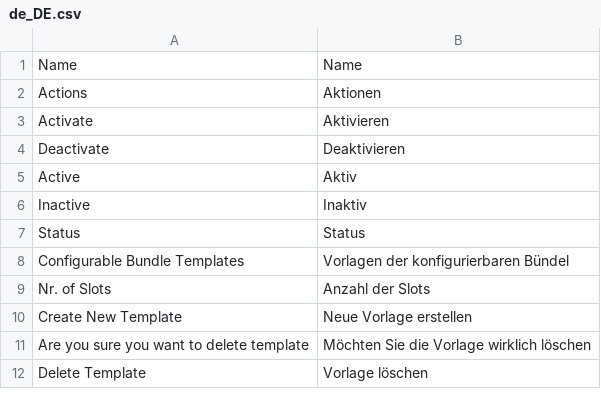
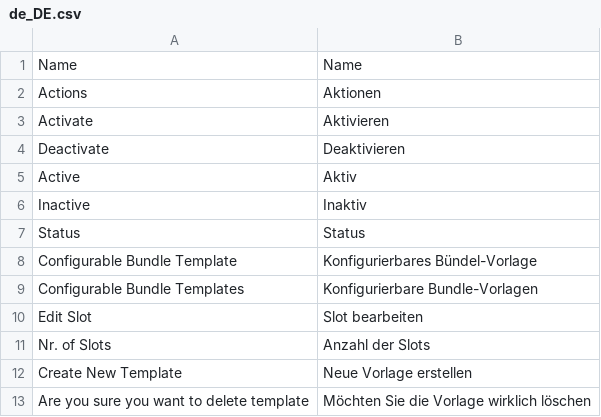
Before and after one commit to spryker/configurable-bundle-gui, a CSV file: data/translation/Zed/de_DE.csv, drawn as a sheet; only a part is shown; the shorter side is filled out with more unchanged rows.

```diff
--- a/data/translation/Zed/de_DE.csv
+++ b/data/translation/Zed/de_DE.csv
@@ -7,3 +7,5 @@ Inactive,Inaktiv
 Status,Status
-"Configurable Bundle Templates","Vorlagen der konfigurierbaren Bündel"
+"Configurable Bundle Template","Konfigurierbares Bündel-Vorlage"
+"Configurable Bundle Templates","Konfigurierbare Bundle-Vorlagen"
+"Edit Slot","Slot bearbeiten"
 "Nr. of Slots","Anzahl der Slots"
```
Also changed, not shown: data/translation/Zed/en_US.csv.
